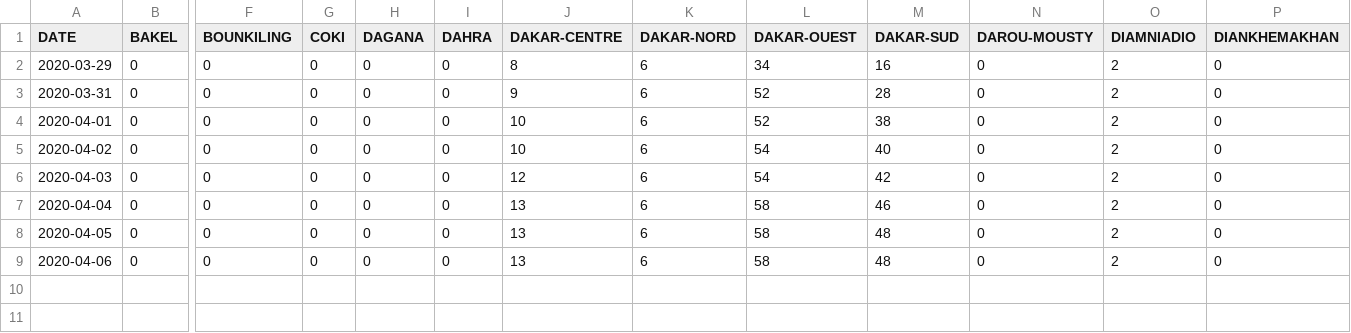
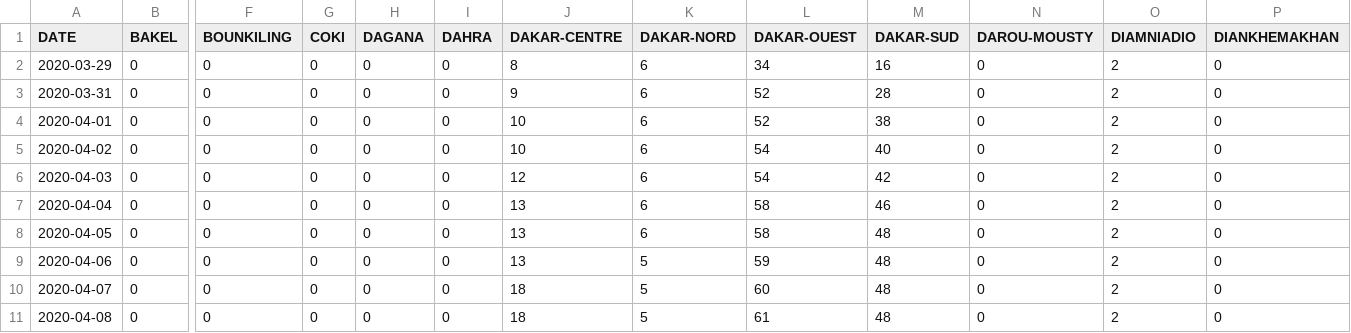
Before and after one commit to senegalouvert/COVID-19, a CSV file: data/zone_confirmes.csv, drawn as a sheet; only a part is shown, gaps mark what is left out; rows hold the shown columns only; the diff names each change by its address in the sheet, - before the commit and + after, or states it on an @@ line.

```diff
--- a/data/zone_confirmes.csv
+++ b/data/zone_confirmes.csv
-K9 (DAKAR-NORD): 6
+K9 (DAKAR-NORD): 5
-L9 (DAKAR-OUEST): 58
+L9 (DAKAR-OUEST): 59
+row 10: 2020-04-07 | 0 | 0 | 0 | 0 | 0 | 18 | 5 | 60 | 48 | 0 | 2 | 0
+row 11: 2020-04-08 | 0 | 0 | 0 | 0 | 0 | 18 | 5 | 61 | 48 | 0 | 2 | 0
```
Also changed, not shown: data/confirmes.csv, data/zone_confirmesGeo.csv.
